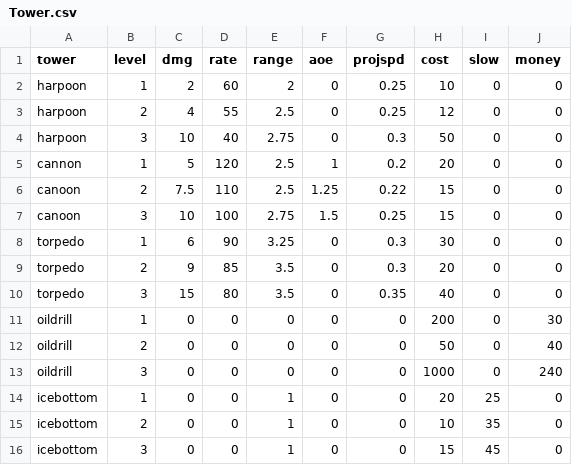
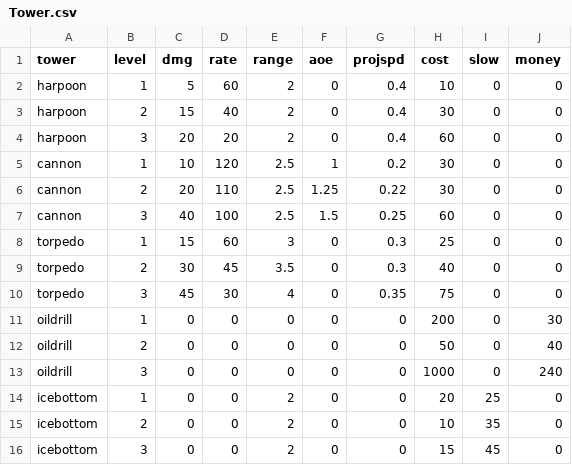
Before and after one commit to Fellowship-of-the-Bus/tdtd, a CSV file: src/main/resources/data/Tower.csv, drawn as a sheet; only a part is shown; the diff covers the shown part only.

Commit message:
number tweaking

```diff
--- a/src/main/resources/data/Tower.csv
+++ b/src/main/resources/data/Tower.csv
@@ -1,11 +1,11 @@
 tower,level,dmg,rate,range,aoe,projspd,cost,slow,money
-harpoon,1,2,60,2,0,0.25,10,0,0
-harpoon,2,4,55,2.5,0,0.25,12,0,0
-harpoon,3,10,40,2.75,0,0.3,50,0,0
-cannon,1,5,120,2.5,1,0.2,20,0,0
-canoon,2,7.5,110,2.5,1.25,0.22,15,0,0
-canoon,3,10,100,2.75,1.5,0.25,15,0,0
-torpedo,1,6,90,3.25,0,0.3,30,0,0
-torpedo,2,9,85,3.5,0,0.3,20,0,0
-torpedo,3,15,80,3.5,0,0.35,40,0,0
+harpoon,1,5,60,2,0,0.4,10,0,0
+harpoon,2,15,40,2,0,0.4,30,0,0
+harpoon,3,20,20,2,0,0.4,60,0,0
+cannon,1,10,120,2.5,1,0.2,30,0,0
+cannon,2,20,110,2.5,1.25,0.22,30,0,0
+cannon,3,40,100,2.5,1.5,0.25,60,0,0
+torpedo,1,15,60,3,0,0.3,25,0,0
+torpedo,2,30,45,3.5,0,0.3,40,0,0
+torpedo,3,45,30,4,0,0.35,75,0,0
 oildrill,1,0,0,0,0,0,200,0,30
@@ -13,4 +13,4 @@ oildrill,2,0,0,0,0,0,50,0,40
 oildrill,3,0,0,0,0,0,1000,0,240
-icebottom,1,0,0,1,0,0,20,25,0
-icebottom,2,0,0,1,0,0,10,35,0
-icebottom,3,0,0,1,0,0,15,45,0
+icebottom,1,0,0,2,0,0,20,25,0
+icebottom,2,0,0,2,0,0,10,35,0
+icebottom,3,0,0,2,0,0,15,45,0
```
Also changed, not shown: 41 edited cells elsewhere in this file.
